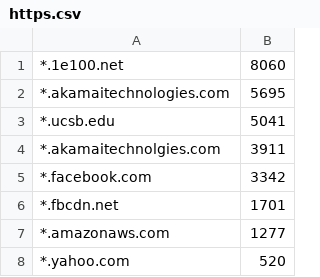
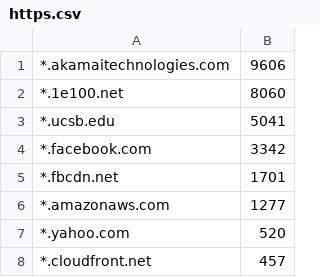
Before and after one commit to christiandt/Campus-Network-Monitoring, a CSV file: topPages/https.csv, drawn as a sheet; only a part is shown; the shorter side is filled out with more unchanged rows; removed rows and columns are numbered as before the commit, all else as after; the diff names each change by its address in the sheet, - before the commit and + after, or states it on an @@ line.

Commit message:
Fixed duplicate akamai

```diff
--- a/topPages/https.csv
+++ b/topPages/https.csv
+row 1: *.akamaitechnologies.com | 9606
-row 2: *.akamaitechnologies.com | 5695
-row 4: *.akamaitechnolgies.com | 3911
```
